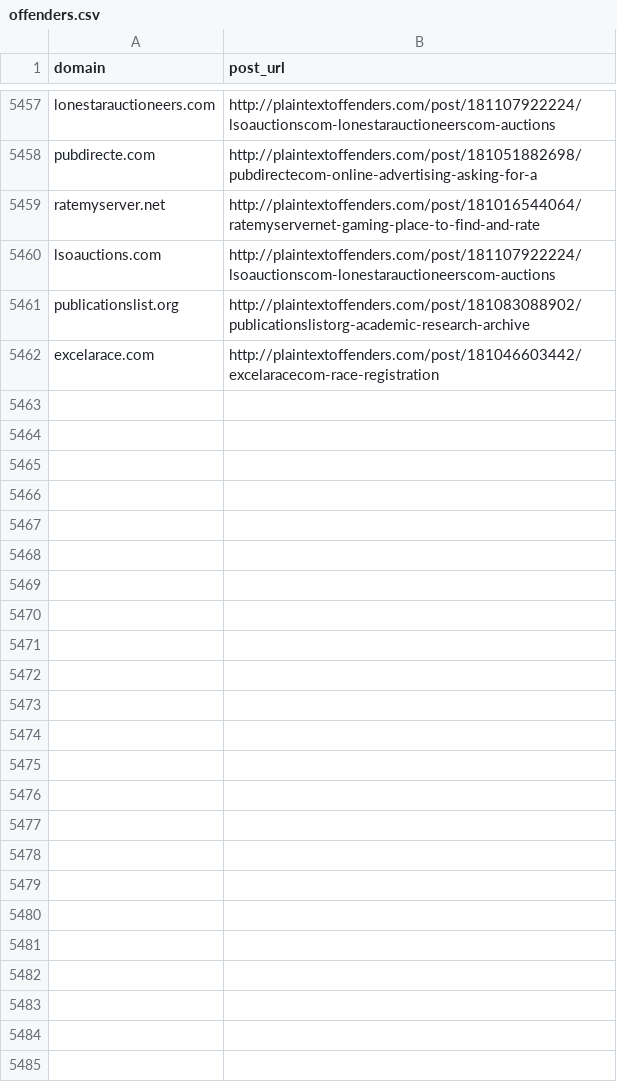
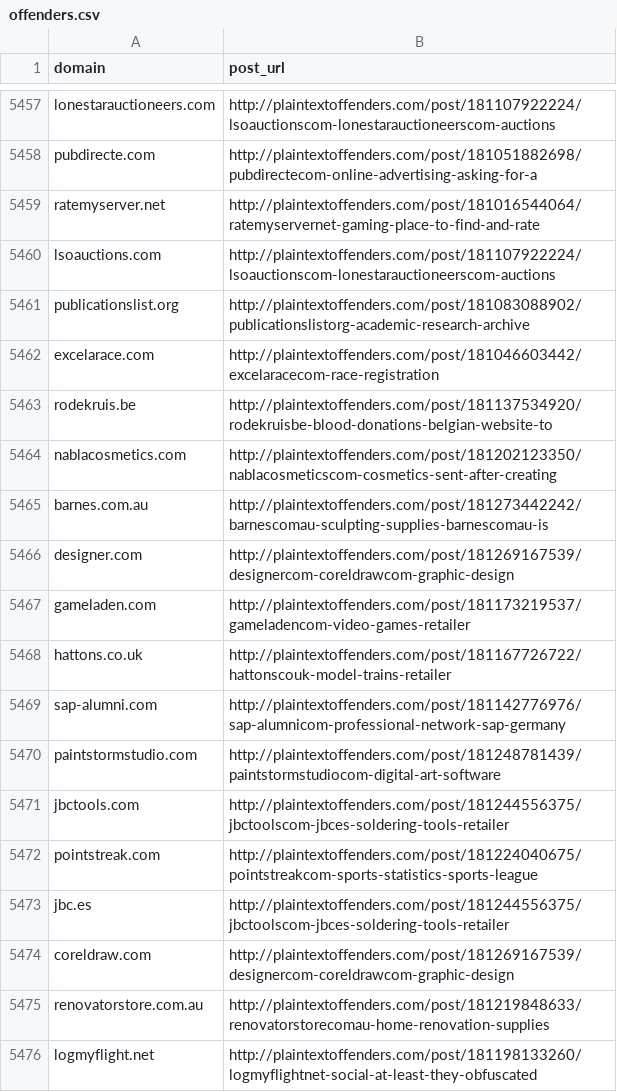
Before and after one commit to plaintextoffenders/plaintextoffenders, a CSV file: offenders.csv, drawn as a sheet; only a part is shown, gaps mark what is left out.

Commit message:
Update offenders list

```diff
--- a/offenders.csv
+++ b/offenders.csv
@@ -5462 +5462,15 @@ publicationslist.org,http://plaintextoffenders.com/post/181083088902/publication
 excelarace.com,http://plaintextoffenders.com/post/181046603442/excelaracecom-race-registration
+rodekruis.be,http://plaintextoffenders.com/post/181137534920/rodekruisbe-blood-donations-belgian-website-to
+nablacosmetics.com,http://plaintextoffenders.com/post/181202123350/nablacosmeticscom-cosmetics-sent-after-creating
+barnes.com.au,http://plaintextoffenders.com/post/181273442242/barnescomau-sculpting-supplies-barnescomau-is
+designer.com,http://plaintextoffenders.com/post/181269167539/designercom-coreldrawcom-graphic-design
+gameladen.com,http://plaintextoffenders.com/post/181173219537/gameladencom-video-games-retailer
+hattons.co.uk,http://plaintextoffenders.com/post/181167726722/hattonscouk-model-trains-retailer
+sap-alumni.com,http://plaintextoffenders.com/post/181142776976/sap-alumnicom-professional-network-sap-germany
+paintstormstudio.com,http://plaintextoffenders.com/post/181248781439/paintstormstudiocom-digital-art-software
+jbctools.com,http://plaintextoffenders.com/post/181244556375/jbctoolscom-jbces-soldering-tools-retailer
+pointstreak.com,http://plaintextoffenders.com/post/181224040675/pointstreakcom-sports-statistics-sports-league
+jbc.es,http://plaintextoffenders.com/post/181244556375/jbctoolscom-jbces-soldering-tools-retailer
+coreldraw.com,http://plaintextoffenders.com/post/181269167539/designercom-coreldrawcom-graphic-design
+renovatorstore.com.au,http://plaintextoffenders.com/post/181219848633/renovatorstorecomau-home-renovation-supplies
+logmyflight.net,http://plaintextoffenders.com/post/181198133260/logmyflightnet-social-at-least-they-obfuscated
```
